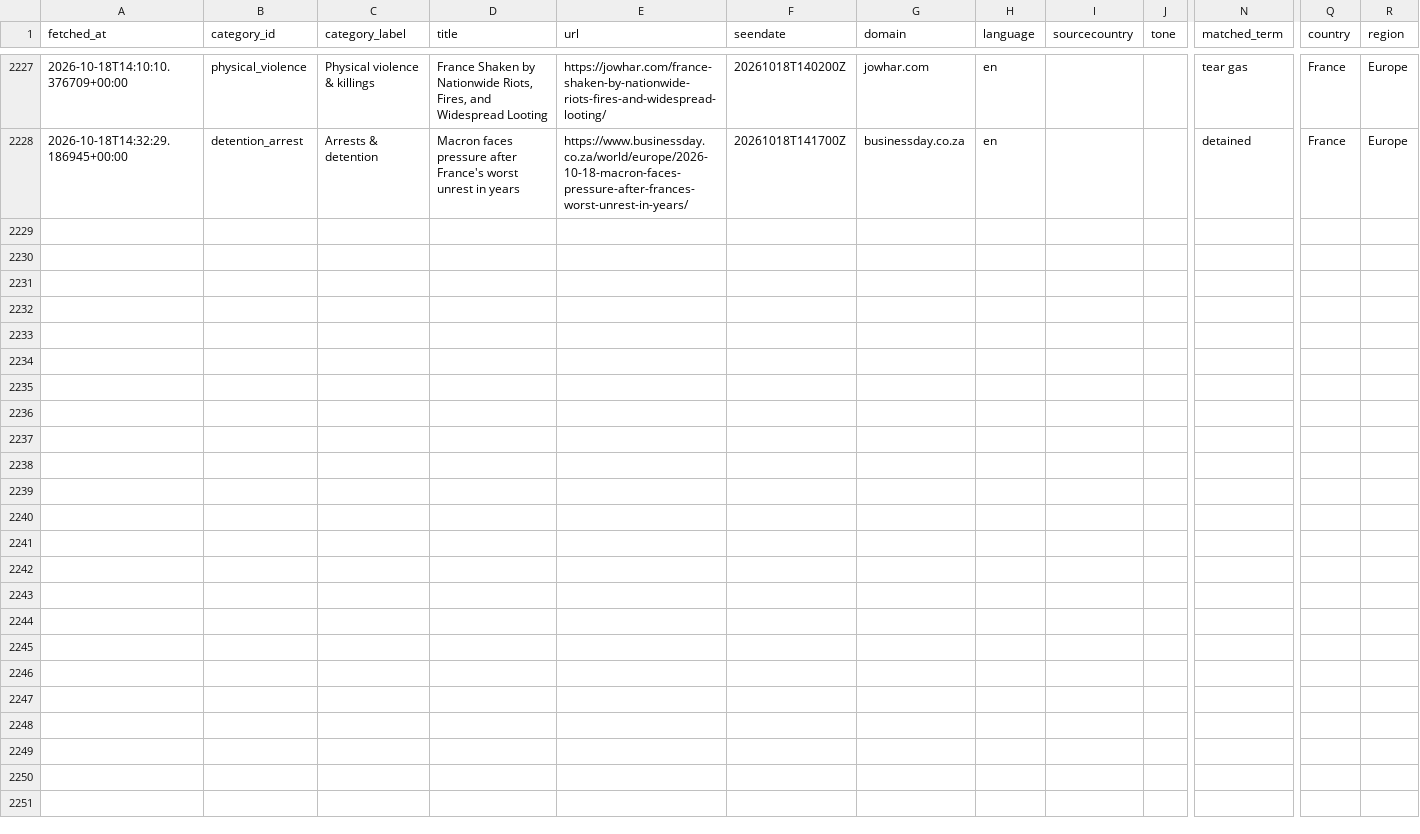
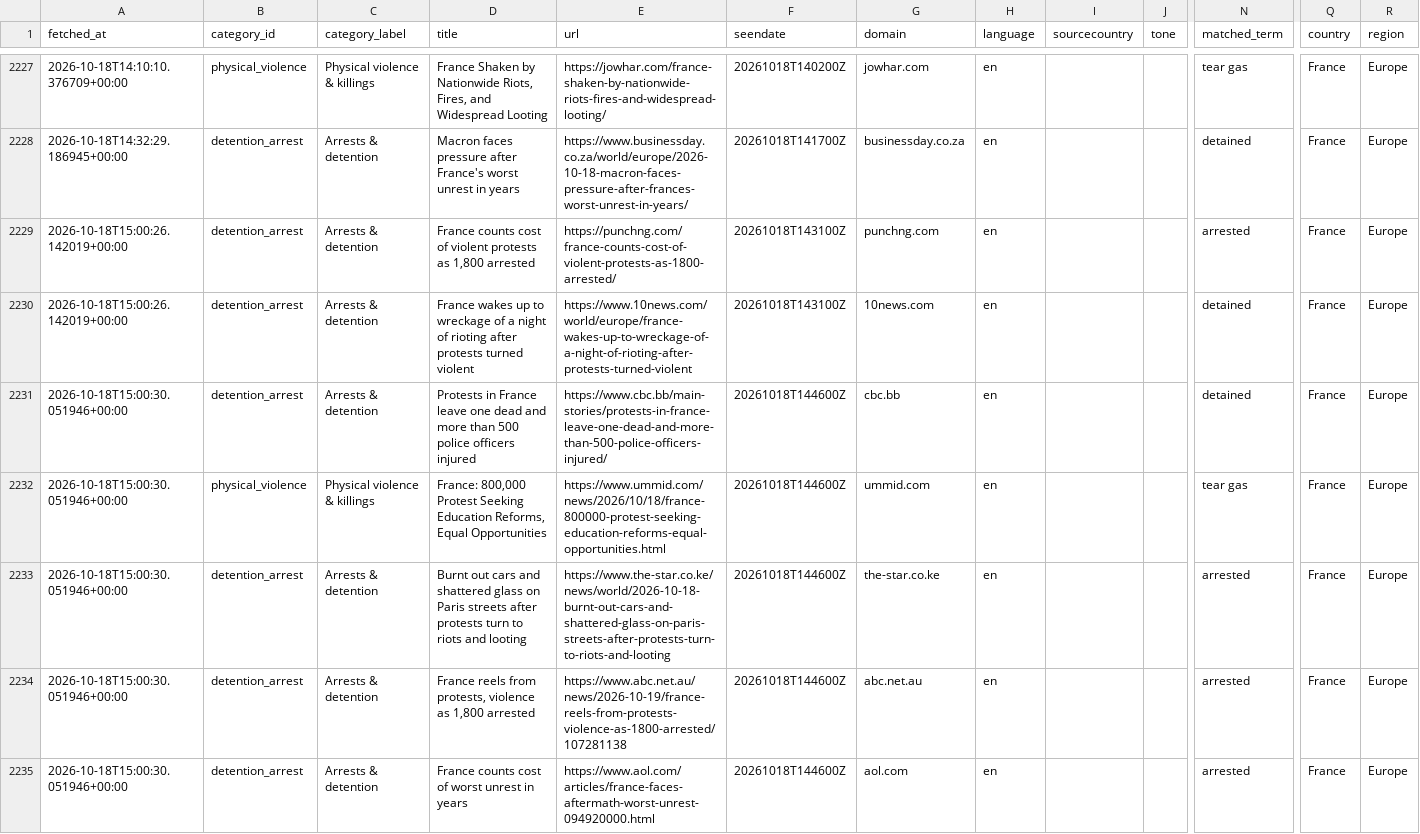
Before and after one commit to 9g98gyb746-gif/Student-Activism-Monitor, a CSV file: data/hits.csv, drawn as a sheet; only a part is shown, gaps mark what is left out; rows hold the shown columns only; the diff names each change by its address in the sheet, - before the commit and + after, or states it on an @@ line.

```diff
--- a/data/hits.csv
+++ b/data/hits.csv
+row 2229: 2026-10-18T15:00:26.142019+00:00 | detention_arrest | Arrests & detention | France counts cost of violent protests as 1,800 arrested | https://punchng.com/france-counts-cost-of-violent-protests-as-1800-arrested/ | 20261018T143100Z | punchng.com | en |  |  | arrested | France | Europe
+row 2230: 2026-10-18T15:00:26.142019+00:00 | detention_arrest | Arrests & detention | France wakes up to wreckage of a night of rioting after protests turned violent | https://www.10news.com/world/europe/france-wakes-up-to-wreckage-of-a-night-of-rioting-after-protests-turned-violent | 20261018T143100Z | 10news.com | en |  |  | detained | France | Europe
+row 2231: 2026-10-18T15:00:30.051946+00:00 | detention_arrest | Arrests & detention | Protests in France leave one dead and more than 500 police officers injured | https://www.cbc.bb/main-stories/protests-in-france-leave-one-dead-and-more-than-500-police-officers-injured/ | 20261018T144600Z | cbc.bb | en |  |  | detained | France | Europe
+row 2232: 2026-10-18T15:00:30.051946+00:00 | physical_violence | Physical violence & killings | France: 800,000 Protest Seeking Education Reforms, Equal Opportunities | https://www.ummid.com/news/2026/10/18/france-800000-protest-seeking-education-reforms-equal-opportunities.html | 20261018T144600Z | ummid.com | en |  |  | tear gas | France | Europe
+row 2233: 2026-10-18T15:00:30.051946+00:00 | detention_arrest | Arrests & detention | Burnt out cars and shattered glass on Paris streets after protests turn to riots and looting | https://www.the-star.co.ke/news/world/2026-10-18-burnt-out-cars-and-shattered-glass-on-paris-streets-after-protests-turn-to-riots-and-looting | 20261018T144600Z | the-star.co.ke | en |  |  | arrested | France | Europe
+row 2234: 2026-10-18T15:00:30.051946+00:00 | detention_arrest | Arrests & detention | France reels from protests, violence as 1,800 arrested | https://www.abc.net.au/news/2026-10-19/france-reels-from-protests-violence-as-1800-arrested/107281138 | 20261018T144600Z | abc.net.au | en |  |  | arrested | France | Europe
+row 2235: 2026-10-18T15:00:30.051946+00:00 | detention_arrest | Arrests & detention | France counts cost of worst unrest in years | https://www.aol.com/articles/france-faces-aftermath-worst-unrest-094920000.html | 20261018T144600Z | aol.com | en |  |  | arrested | France | Europe
```
Also changed, not shown: 2 other files.
